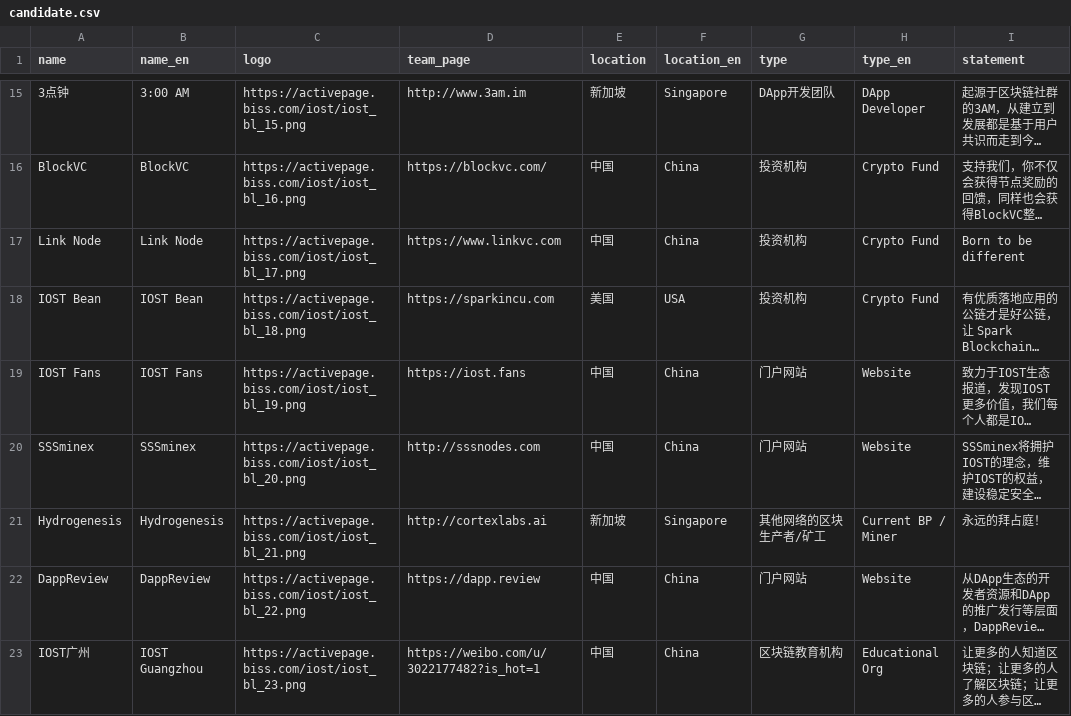
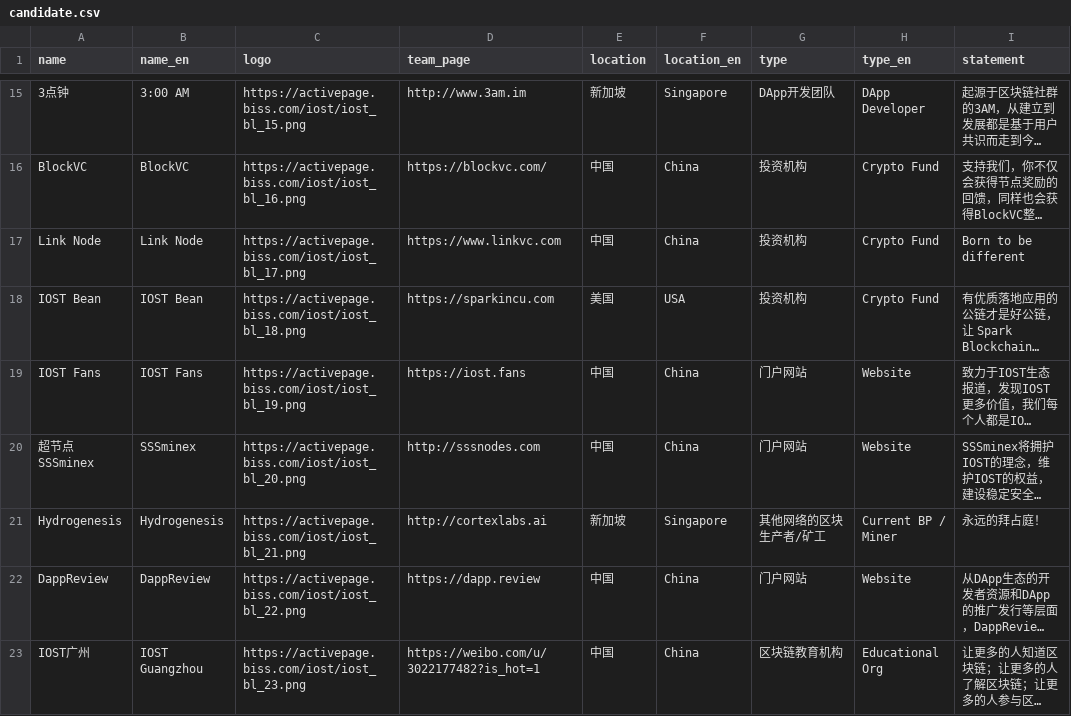
Before and after one commit to iost-official/iost-api, a CSV file: config/candidate.csv, drawn as a sheet; only a part is shown, gaps mark what is left out; long unchanged cells end in …; the diff covers the shown part only; the diff names each change by its address in the sheet, - before the commit and + after, or states it on an @@ line.

Commit message:
Update candidate

```diff
--- a/config/candidate.csv
+++ b/config/candidate.csv
-A20 (name): SSSminex
+A20 (name): 超节点SSSminex
```
Also changed, not shown: 2 added rows and 1 edited cell elsewhere in this file.
